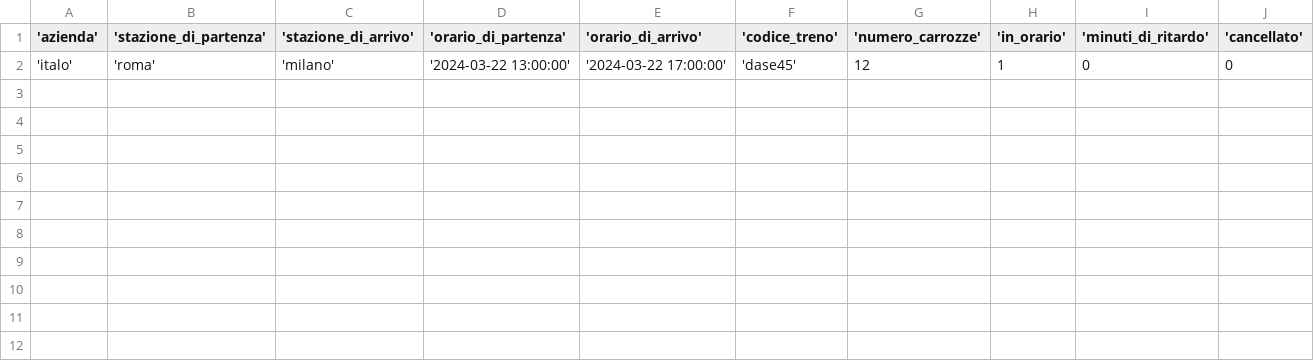
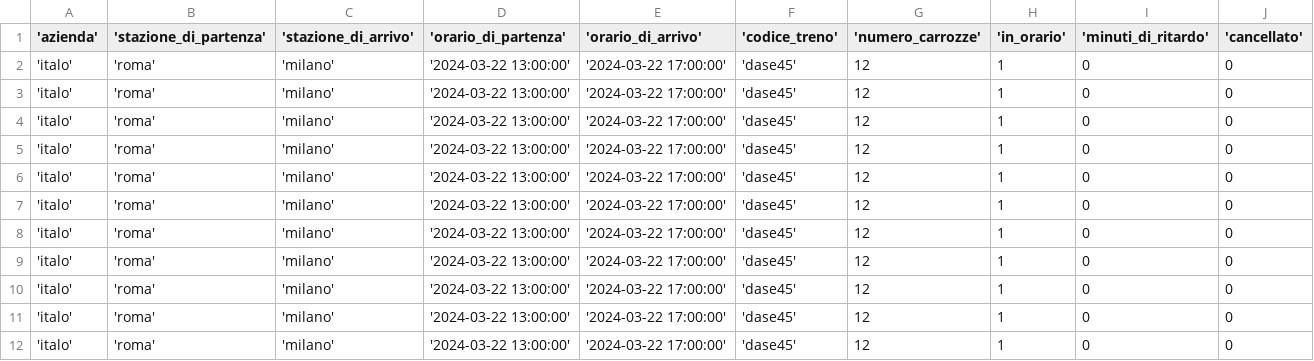
Before and after one commit to LorenzoRossini01/laravel-migration-seeder, a CSV file: database/csv/train.csv, drawn as a sheet.

```diff
--- a/database/csv/train.csv
+++ b/database/csv/train.csv
@@ -2 +2,11 @@
 'italo','roma','milano','2024-03-22 13:00:00','2024-03-22 17:00:00','dase45',12,1,0,0
+'italo','roma','milano','2024-03-22 13:00:00','2024-03-22 17:00:00','dase45',12,1,0,0
+'italo','roma','milano','2024-03-22 13:00:00','2024-03-22 17:00:00','dase45',12,1,0,0
+'italo','roma','milano','2024-03-22 13:00:00','2024-03-22 17:00:00','dase45',12,1,0,0
+'italo','roma','milano','2024-03-22 13:00:00','2024-03-22 17:00:00','dase45',12,1,0,0
+'italo','roma','milano','2024-03-22 13:00:00','2024-03-22 17:00:00','dase45',12,1,0,0
+'italo','roma','milano','2024-03-22 13:00:00','2024-03-22 17:00:00','dase45',12,1,0,0
+'italo','roma','milano','2024-03-22 13:00:00','2024-03-22 17:00:00','dase45',12,1,0,0
+'italo','roma','milano','2024-03-22 13:00:00','2024-03-22 17:00:00','dase45',12,1,0,0
+'italo','roma','milano','2024-03-22 13:00:00','2024-03-22 17:00:00','dase45',12,1,0,0
+'italo','roma','milano','2024-03-22 13:00:00','2024-03-22 17:00:00','dase45',12,1,0,0
```
Also changed, not shown: 1 other file.
